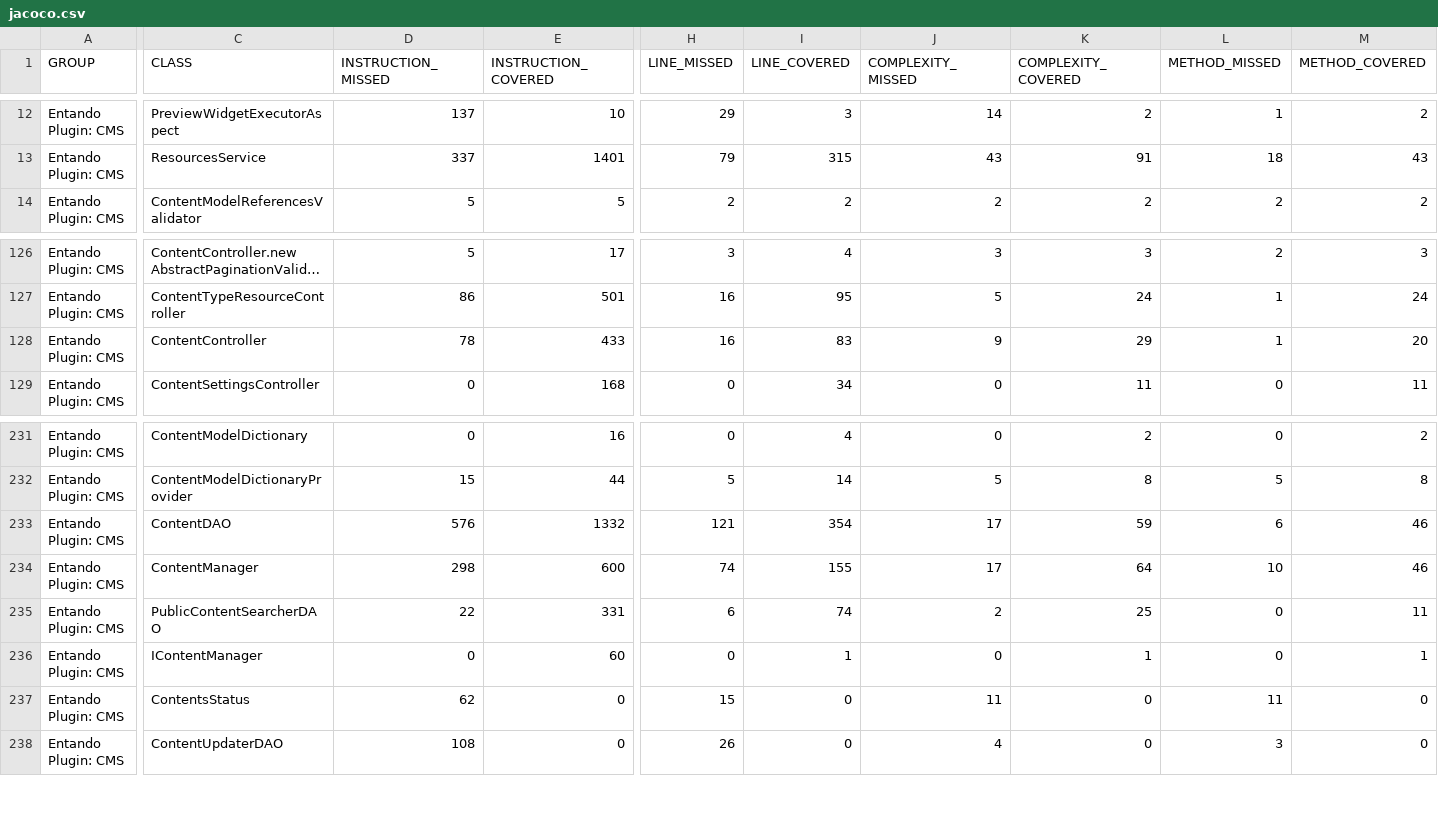
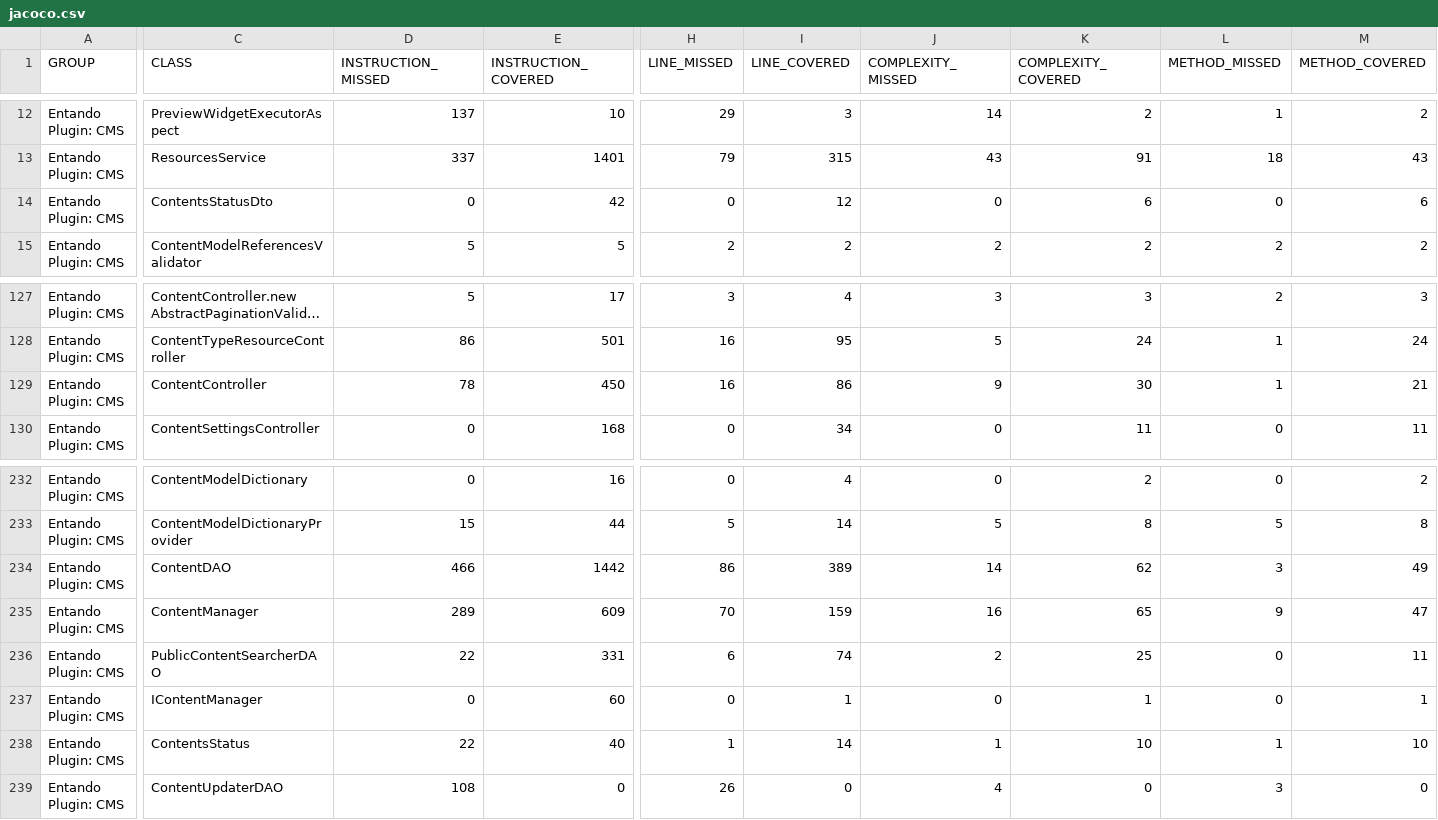
Before and after one commit to entando-k8s/devops-results-06-07-2021, a CSV file: entando-plugin-jacms/PR-88/jacoco/jacoco.csv, drawn as a sheet; only a part is shown, gaps mark what is left out; long unchanged cells end in …; addresses are those after the commit; rows hold the shown columns only; the diff covers the shown part only; the diff names each change by its address in the sheet, - before the commit and + after, or states it on an @@ line.

Commit message:
Publishing files for path entando-plugin-jacms/PR-88

```diff
--- a/entando-plugin-jacms/PR-88/jacoco/jacoco.csv
+++ b/entando-plugin-jacms/PR-88/jacoco/jacoco.csv
+row 14: Entando Plugin: CMS | ContentsStatusDto | 0 | 42 | 0 | 12 | 0 | 6 | 0 | 6
-E129 (INSTRUCTION_COVERED): 433
+E129 (INSTRUCTION_COVERED): 450
-I129 (LINE_COVERED): 83
+I129 (LINE_COVERED): 86
-K129 (COMPLEXITY_COVERED): 29
+K129 (COMPLEXITY_COVERED): 30
-M129 (METHOD_COVERED): 20
+M129 (METHOD_COVERED): 21
-D234 (INSTRUCTION_MISSED): 576
+D234 (INSTRUCTION_MISSED): 466
-E234 (INSTRUCTION_COVERED): 1332
+E234 (INSTRUCTION_COVERED): 1442
-H234 (LINE_MISSED): 121
+H234 (LINE_MISSED): 86
-I234 (LINE_COVERED): 354
+I234 (LINE_COVERED): 389
-J234 (COMPLEXITY_MISSED): 17
+J234 (COMPLEXITY_MISSED): 14
-K234 (COMPLEXITY_COVERED): 59
+K234 (COMPLEXITY_COVERED): 62
-L234 (METHOD_MISSED): 6
+L234 (METHOD_MISSED): 3
-M234 (METHOD_COVERED): 46
+M234 (METHOD_COVERED): 49
-D235 (INSTRUCTION_MISSED): 298
+D235 (INSTRUCTION_MISSED): 289
-E235 (INSTRUCTION_COVERED): 600
+E235 (INSTRUCTION_COVERED): 609
-H235 (LINE_MISSED): 74
+H235 (LINE_MISSED): 70
-I235 (LINE_COVERED): 155
+I235 (LINE_COVERED): 159
-J235 (COMPLEXITY_MISSED): 17
+J235 (COMPLEXITY_MISSED): 16
-K235 (COMPLEXITY_COVERED): 64
+K235 (COMPLEXITY_COVERED): 65
-L235 (METHOD_MISSED): 10
+L235 (METHOD_MISSED): 9
-M235 (METHOD_COVERED): 46
+M235 (METHOD_COVERED): 47
-D238 (INSTRUCTION_MISSED): 62
+D238 (INSTRUCTION_MISSED): 22
-E238 (INSTRUCTION_COVERED): 0
+E238 (INSTRUCTION_COVERED): 40
-H238 (LINE_MISSED): 15
+H238 (LINE_MISSED): 1
-I238 (LINE_COVERED): 0
+I238 (LINE_COVERED): 14
-J238 (COMPLEXITY_MISSED): 11
+J238 (COMPLEXITY_MISSED): 1
-K238 (COMPLEXITY_COVERED): 0
+K238 (COMPLEXITY_COVERED): 10
-L238 (METHOD_MISSED): 11
+L238 (METHOD_MISSED): 1
-M238 (METHOD_COVERED): 0
+M238 (METHOD_COVERED): 10
```
Also changed, not shown: 10 edited cells elsewhere in this file, 42 other files.
